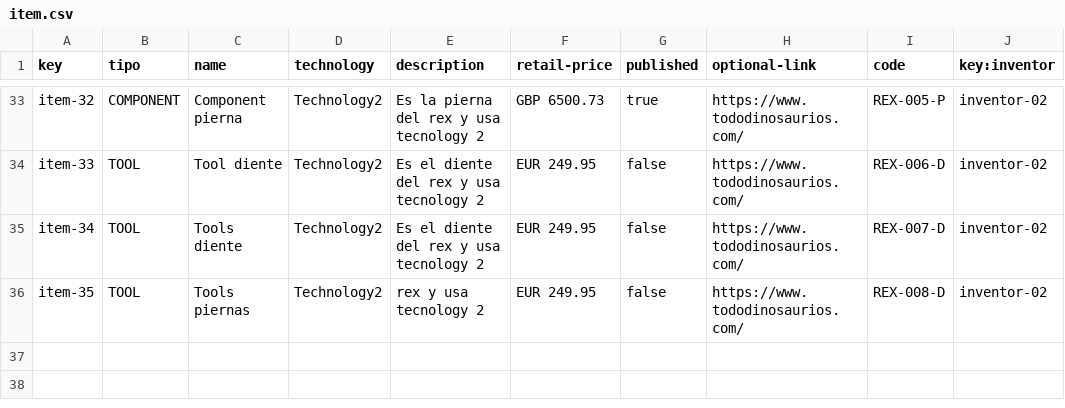
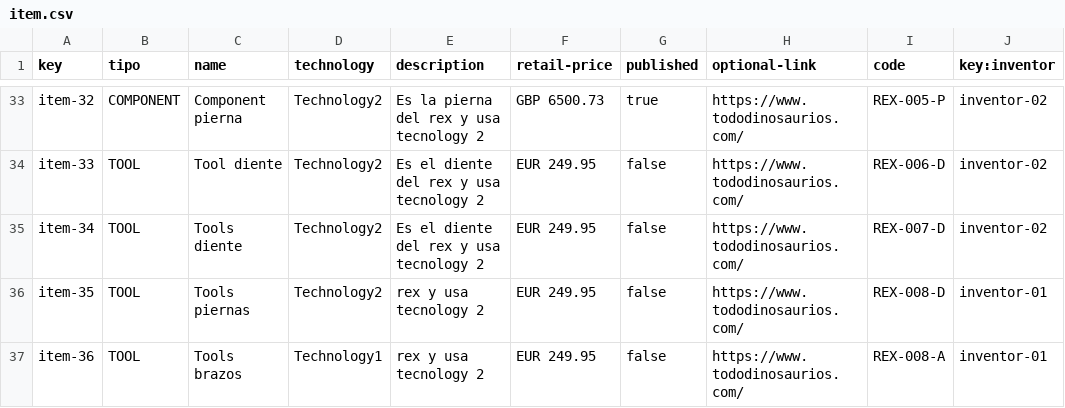
Before and after one commit to alebangon/Acme-Toolkits, a CSV file: src/main/webapp/WEB-INF/resources/sample-data/item.csv, drawn as a sheet; only a part is shown, gaps mark what is left out.

```diff
--- a/src/main/webapp/WEB-INF/resources/sample-data/item.csv
+++ b/src/main/webapp/WEB-INF/resources/sample-data/item.csv
@@ -35,2 +35,3 @@ item-33,TOOL,Tool diente,Technology2,Es el diente del rex y usa tecnology 2,EUR
 item-34,TOOL,Tools diente,Technology2,Es el diente del rex y usa tecnology 2,EUR 249.95,false,https://www.tododinosaurios.com/,REX-007-D,inventor-02
-item-35,TOOL,Tools piernas,Technology2,rex y usa tecnology 2,EUR 249.95,false,https://www.tododinosaurios.com/,REX-008-D,inventor-02
+item-35,TOOL,Tools piernas,Technology2,rex y usa tecnology 2,EUR 249.95,false,https://www.tododinosaurios.com/,REX-008-D,inventor-01
+item-36,TOOL,Tools brazos,Technology1,rex y usa tecnology 2,EUR 249.95,false,https://www.tododinosaurios.com/,REX-008-A,inventor-01
```
Also changed, not shown: src/main/webapp/WEB-INF/resources/sample-data/chimpum.csv, 4 other files.
